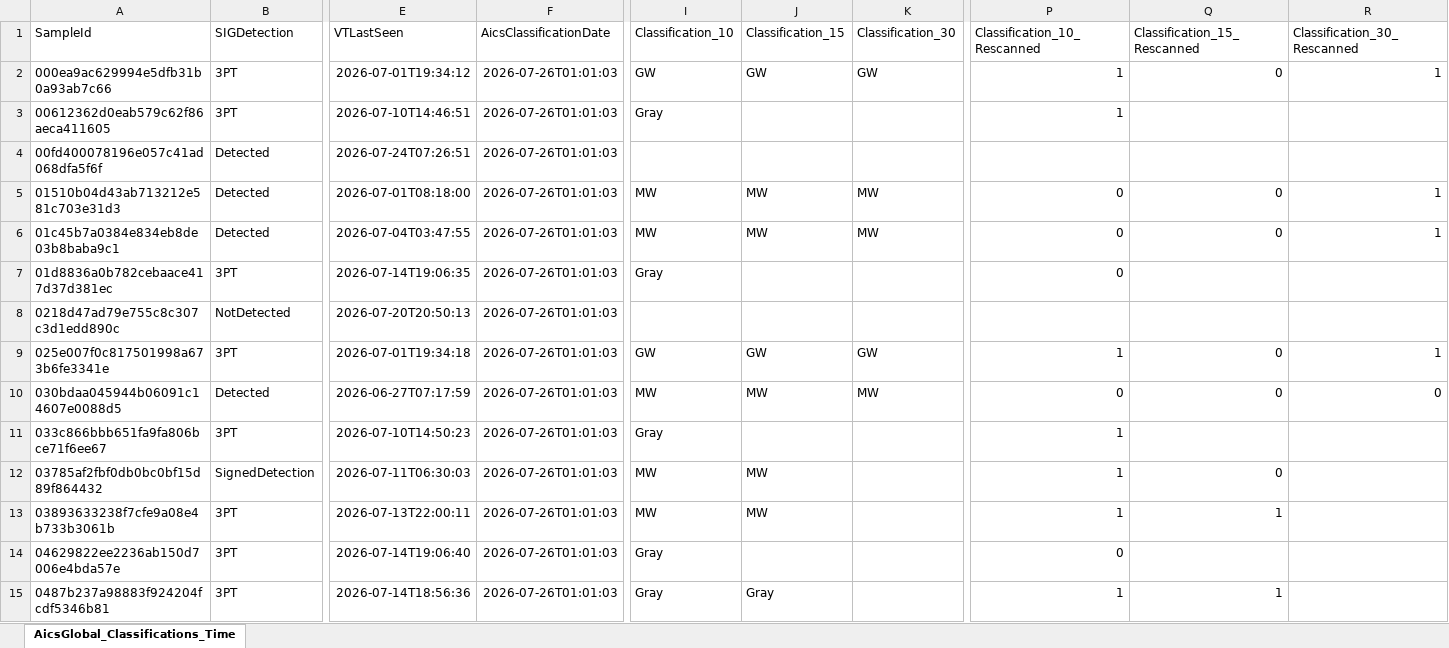
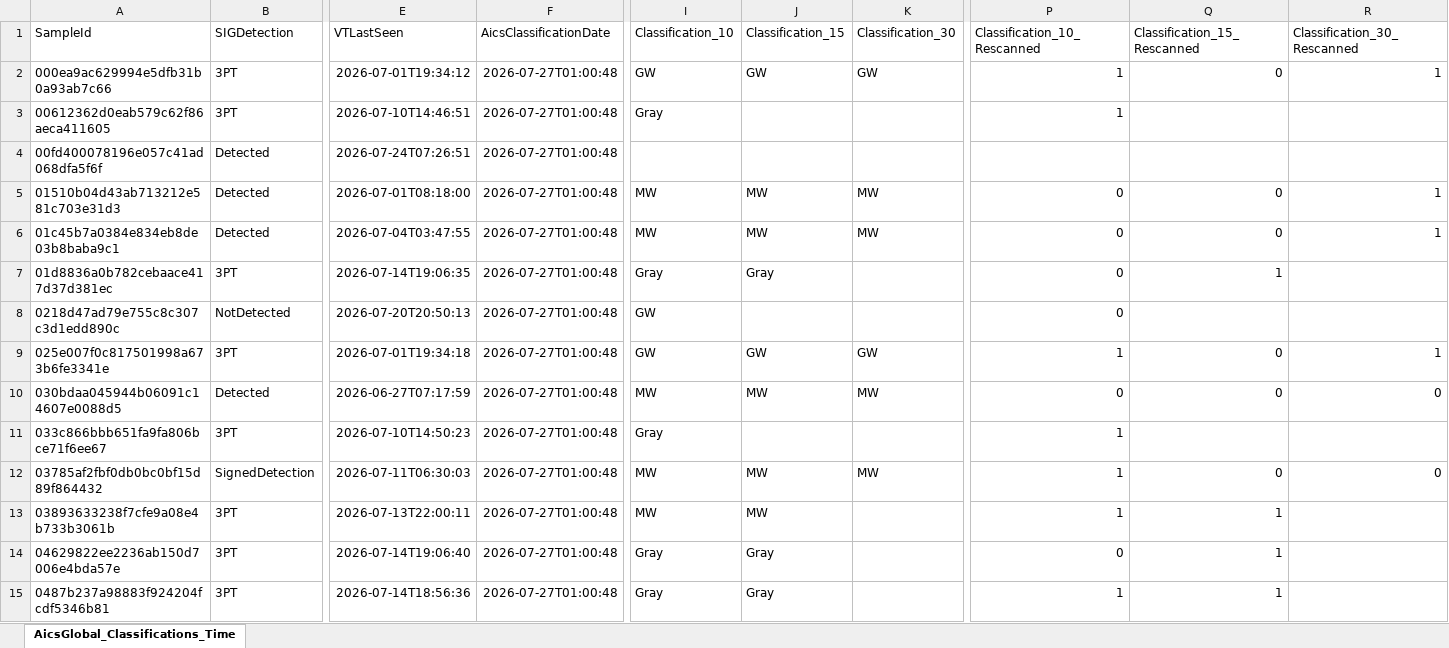
Before and after one commit to cvelascomerino-mwb/aics-dashboards, an Excel workbook: AicsTracker/AicsGlobal_Classifications_TimeWindows.xlsx, sheet AicsGlobal_Classifications_Time, drawn as a sheet; only a part is shown, gaps mark what is left out; values as stored, in another font and other column widths than the file's, no borders; table styles not drawn; the diff covers the shown part only; the diff names each change by its address in the sheet, - before the commit and + after, or states it on an @@ line.

Commit message:
AicsTracker dashboard from AICS

```diff
--- a/AicsTracker/AicsGlobal_Classifications_TimeWindows.xlsx (sheet AicsGlobal_Classifications_Time)
+++ b/AicsTracker/AicsGlobal_Classifications_TimeWindows.xlsx (sheet AicsGlobal_Classifications_Time)
-F2:F15 (AicsClassificationDate): 2026-07-26T01:01:03
+F2:F15 (AicsClassificationDate): 2026-07-27T01:00:48
-J7 (Classification_15): (empty)
+J7 (Classification_15): Gray
-Q7 (Classification_15_Rescanned): (empty)
+Q7 (Classification_15_Rescanned): 1
-I8 (Classification_10): (empty)
+I8 (Classification_10): GW
-P8 (Classification_10_Rescanned): (empty)
+P8 (Classification_10_Rescanned): 0
-K12 (Classification_30): (empty)
+K12 (Classification_30): MW
-R12 (Classification_30_Rescanned): (empty)
+R12 (Classification_30_Rescanned): 0
-J14 (Classification_15): (empty)
+J14 (Classification_15): Gray
-Q14 (Classification_15_Rescanned): (empty)
+Q14 (Classification_15_Rescanned): 1
```
Also changed, not shown: 13 added rows and 895 edited cells elsewhere in this sheet.
